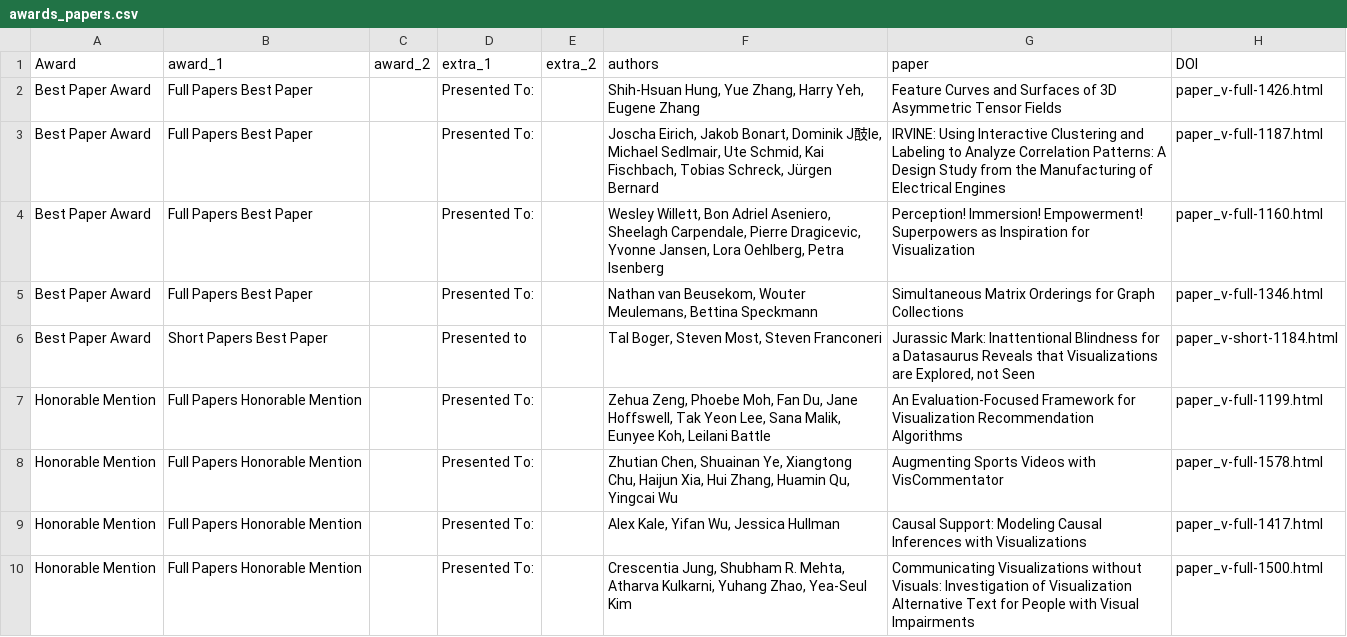
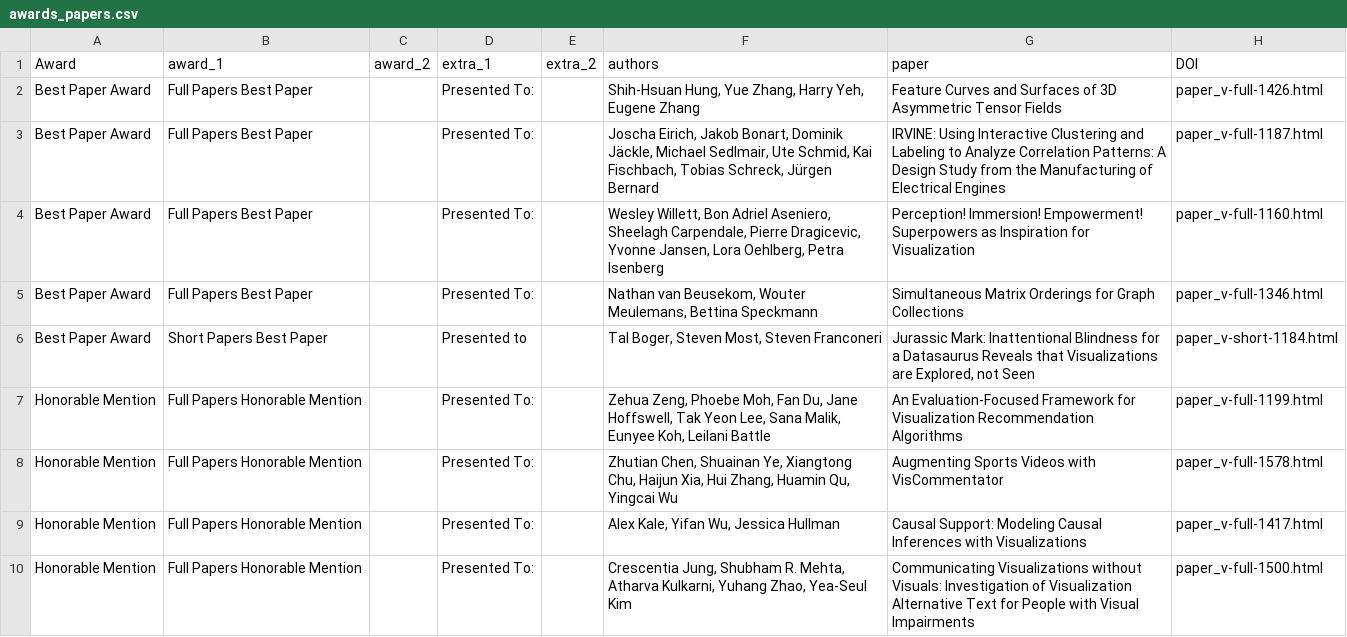
Before and after one commit to ieee-vgtc/vis-virtual-website, a CSV file: sitedata/2021/awards_papers.csv, drawn as a sheet; only a part is shown.

Commit message:
fix encoding issue in awards, add poster pages

```diff
--- a/sitedata/2021/awards_papers.csv
+++ b/sitedata/2021/awards_papers.csv
@@ -2,3 +2,3 @@
 Best Paper Award,Full Papers Best Paper,,Presented To:,,"Shih-Hsuan Hung, Yue Zhang, Harry Yeh, Eugene Zhang",Feature Curves and Surfaces of 3D Asymmetric Tensor Fields,paper_v-full-1426.html
-Best Paper Award,Full Papers Best Paper,,Presented To:,,"Joscha Eirich, Jakob Bonart, Dominik J䣫le, Michael Sedlmair, Ute Schmid, Kai Fischbach, Tobias Schreck, Jürgen Bernard",IRVINE: Using Interactive Clustering and Labeling to Analyze Correlation Patterns: A Design Study from the Manufacturing of Electrical Engines,paper_v-full-1187.html
+Best Paper Award,Full Papers Best Paper,,Presented To:,,"Joscha Eirich, Jakob Bonart, Dominik Jäckle, Michael Sedlmair, Ute Schmid, Kai Fischbach, Tobias Schreck, Jürgen Bernard",IRVINE: Using Interactive Clustering and Labeling to Analyze Correlation Patterns: A Design Study from the Manufacturing of Electrical Engines,paper_v-full-1187.html
 Best Paper Award,Full Papers Best Paper,,Presented To:,,"Wesley Willett, Bon Adriel Aseniero, Sheelagh Carpendale, Pierre Dragicevic, Yvonne Jansen, Lora Oehlberg, Petra Isenberg",Perception! Immersion! Empowerment! Superpowers as Inspiration for Visualization,paper_v-full-1160.html
```
Also changed, not shown: 4 other files.
